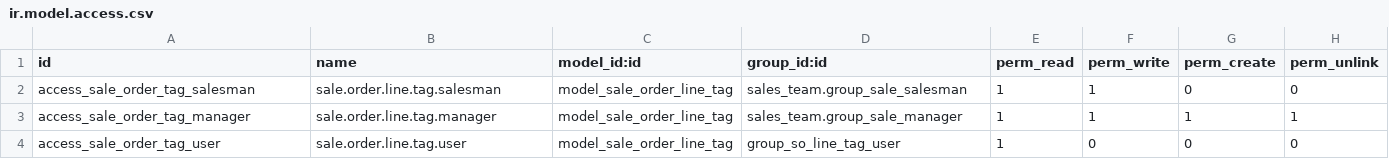
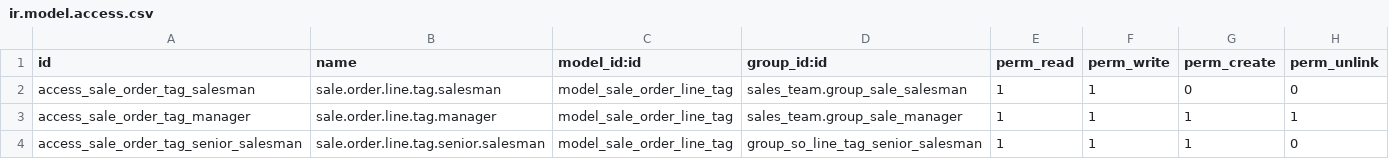
Before and after one commit to Volodiay616/bootcamp, a CSV file: sale_order_line_number/security/ir.model.access.csv, drawn as a sheet.

```diff
--- a/sale_order_line_number/security/ir.model.access.csv
+++ b/sale_order_line_number/security/ir.model.access.csv
@@ -3,2 +3,2 @@ access_sale_order_tag_salesman,sale.order.line.tag.salesman,model_sale_order_lin
 access_sale_order_tag_manager,sale.order.line.tag.manager,model_sale_order_line_tag,sales_team.group_sale_manager,1,1,1,1
-access_sale_order_tag_user,sale.order.line.tag.user,model_sale_order_line_tag,group_so_line_tag_user,1,0,0,0
+access_sale_order_tag_senior_salesman,sale.order.line.tag.senior.salesman,model_sale_order_line_tag,group_so_line_tag_senior_salesman,1,1,1,0
```
Also changed, not shown: 3 other files.
